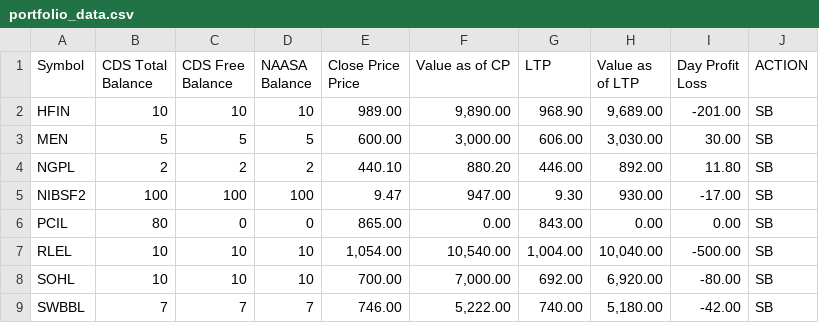
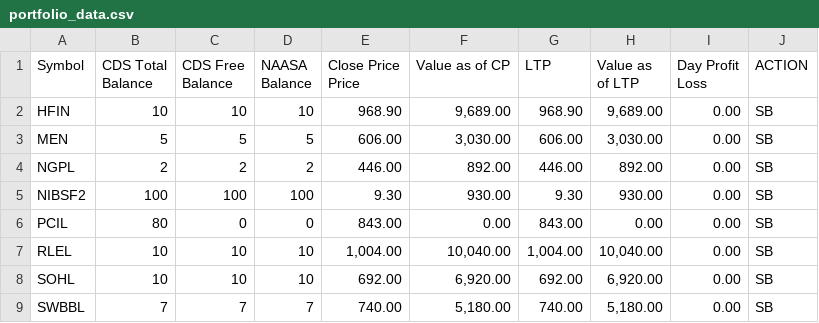
Before and after one commit to kapil-111/naasa_portfolio_tracker, a CSV file: portfolio_data.csv, drawn as a sheet.

```diff
--- a/portfolio_data.csv
+++ b/portfolio_data.csv
@@ -6,9 +6,9 @@ Price",Value as of CP,LTP,Value as of LTP,"Day Profit
 Loss",ACTION
-HFIN,10,10,10,989.00,"9,890.00",968.90,"9,689.00",-201.00,SB
-MEN,5,5,5,600.00,"3,000.00",606.00,"3,030.00",30.00,SB
-NGPL,2,2,2,440.10,880.20,446.00,892.00,11.80,SB
-NIBSF2,100,100,100,9.47,947.00,9.30,930.00,-17.00,SB
-PCIL,80,0,0,865.00,0.00,843.00,0.00,0.00,SB
-RLEL,10,10,10,"1,054.00","10,540.00","1,004.00","10,040.00",-500.00,SB
-SOHL,10,10,10,700.00,"7,000.00",692.00,"6,920.00",-80.00,SB
-SWBBL,7,7,7,746.00,"5,222.00",740.00,"5,180.00",-42.00,SB
+HFIN,10,10,10,968.90,"9,689.00",968.90,"9,689.00",0.00,SB
+MEN,5,5,5,606.00,"3,030.00",606.00,"3,030.00",0.00,SB
+NGPL,2,2,2,446.00,892.00,446.00,892.00,0.00,SB
+NIBSF2,100,100,100,9.30,930.00,9.30,930.00,0.00,SB
+PCIL,80,0,0,843.00,0.00,843.00,0.00,0.00,SB
+RLEL,10,10,10,"1,004.00","10,040.00","1,004.00","10,040.00",0.00,SB
+SOHL,10,10,10,692.00,"6,920.00",692.00,"6,920.00",0.00,SB
+SWBBL,7,7,7,740.00,"5,180.00",740.00,"5,180.00",0.00,SB
```
Also changed, not shown: 2 other files.
